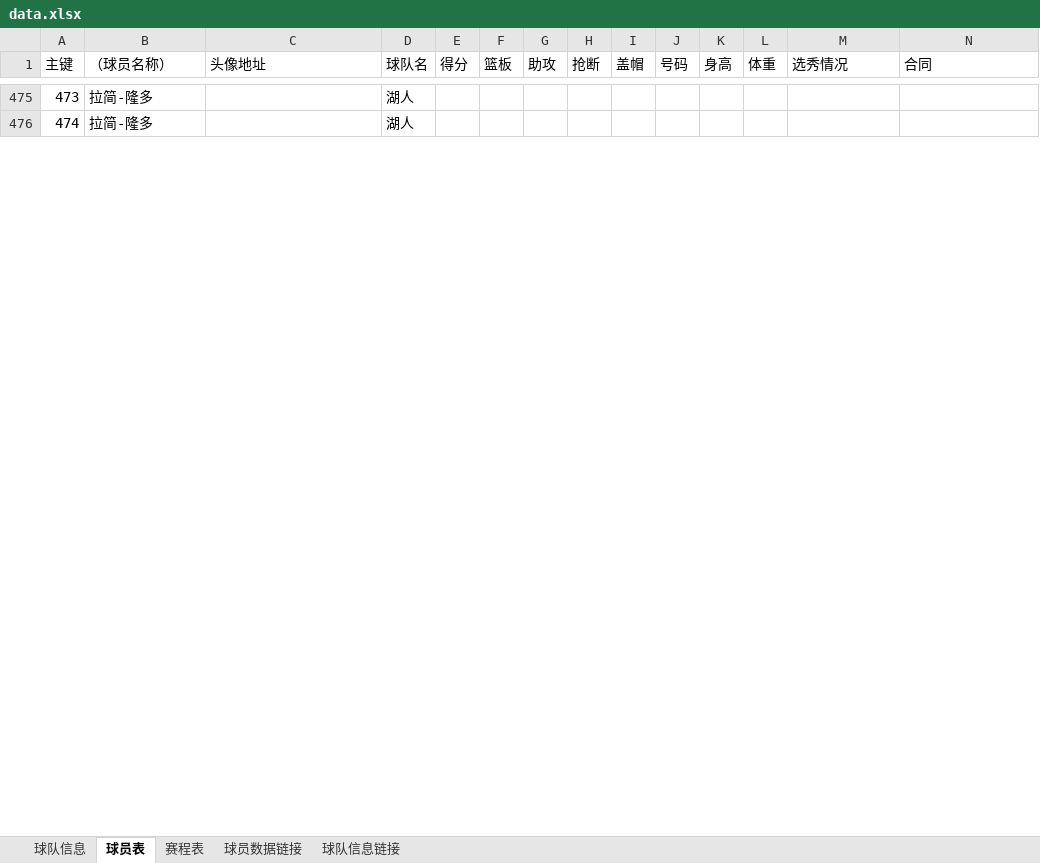
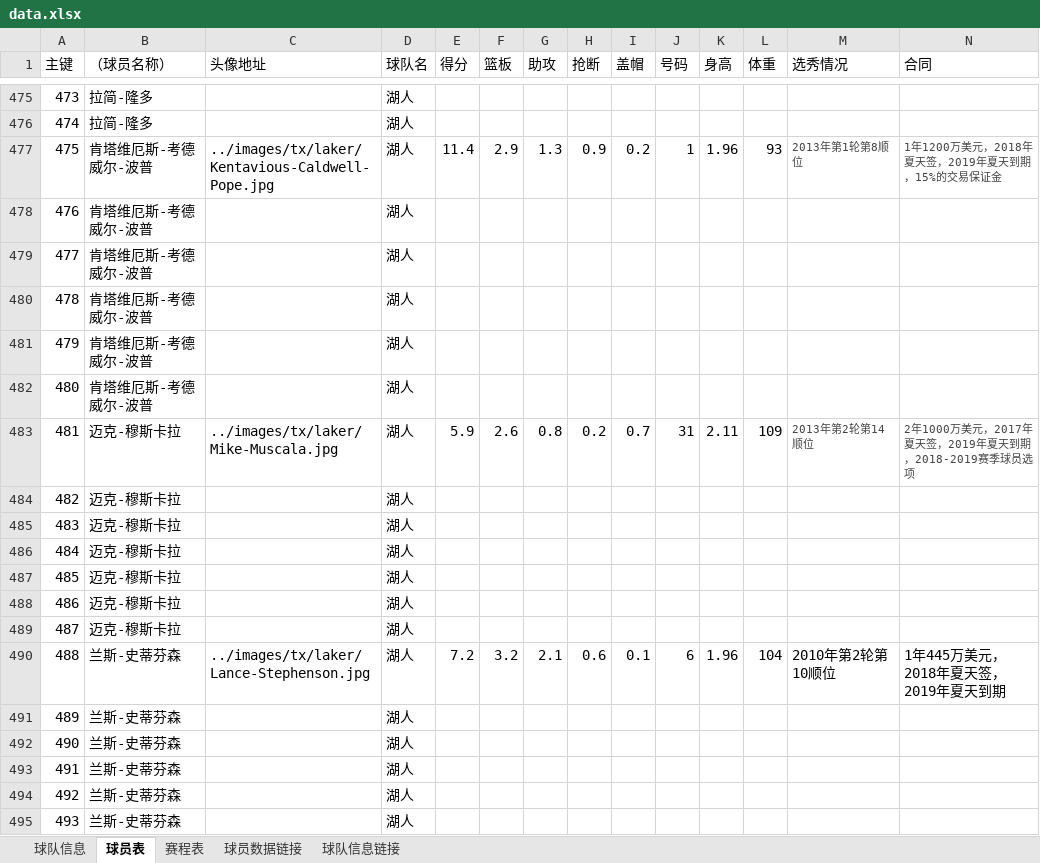
Before and after one commit to lin12345612/bishe, an Excel workbook: 网站相关/data.xlsx, sheet 球员表, drawn as a sheet; only a part is shown, gaps mark what is left out; values as stored, in another font and other column widths than the file's, no borders; rows hold the shown columns only; the diff covers the shown part only; the diff names each change by its address in the sheet, - before the commit and + after, or states it on an @@ line.

Commit message:
data

```diff
--- a/网站相关/data.xlsx (sheet 球员表)
+++ b/网站相关/data.xlsx (sheet 球员表)
+row 477: 475 | 肯塔维厄斯-考德威尔-波普 | ../images/tx/laker/Kentavious-Caldwell-Pope.jpg | 湖人 | 11.4 | 2.9 | 1.3 | 0.9 | 0.2 | 1 | 1.96 | 93 | 2013年第1轮第8顺位 | 1年1200万美元，2018年夏天签，2019年夏天到期，15%的交易保证金
+row 478: 476 | 肯塔维厄斯-考德威尔-波普 |  | 湖人
+row 479: 477 | 肯塔维厄斯-考德威尔-波普 |  | 湖人
+row 480: 478 | 肯塔维厄斯-考德威尔-波普 |  | 湖人
+row 481: 479 | 肯塔维厄斯-考德威尔-波普 |  | 湖人
+row 482: 480 | 肯塔维厄斯-考德威尔-波普 |  | 湖人
+row 483: 481 | 迈克-穆斯卡拉 | ../images/tx/laker/Mike-Muscala.jpg | 湖人 | 5.9 | 2.6 | 0.8 | 0.2 | 0.7 | 31 | 2.11 | 109 | 2013年第2轮第14顺位 | 2年1000万美元，2017年夏天签，2019年夏天到期，2018-2019赛季球员选项
+row 484: 482 | 迈克-穆斯卡拉 |  | 湖人
+row 485: 483 | 迈克-穆斯卡拉 |  | 湖人
+row 486: 484 | 迈克-穆斯卡拉 |  | 湖人
+row 487: 485 | 迈克-穆斯卡拉 |  | 湖人
+row 488: 486 | 迈克-穆斯卡拉 |  | 湖人
+row 489: 487 | 迈克-穆斯卡拉 |  | 湖人
+row 490: 488 | 兰斯-史蒂芬森 | ../images/tx/laker/Lance-Stephenson.jpg | 湖人 | 7.2 | 3.2 | 2.1 | 0.6 | 0.1 | 6 | 1.96 | 104 | 2010年第2轮第10顺位 | 1年445万美元，2018年夏天签，2019年夏天到期
+row 491: 489 | 兰斯-史蒂芬森 |  | 湖人
+row 492: 490 | 兰斯-史蒂芬森 |  | 湖人
+row 493: 491 | 兰斯-史蒂芬森 |  | 湖人
+row 494: 492 | 兰斯-史蒂芬森 |  | 湖人
+row 495: 493 | 兰斯-史蒂芬森 |  | 湖人
```
Also changed, not shown: 40 added rows and row numbers in column A elsewhere in this sheet, sheet 球队信息, sheet 球员数据链接, formulas that keep their value.
